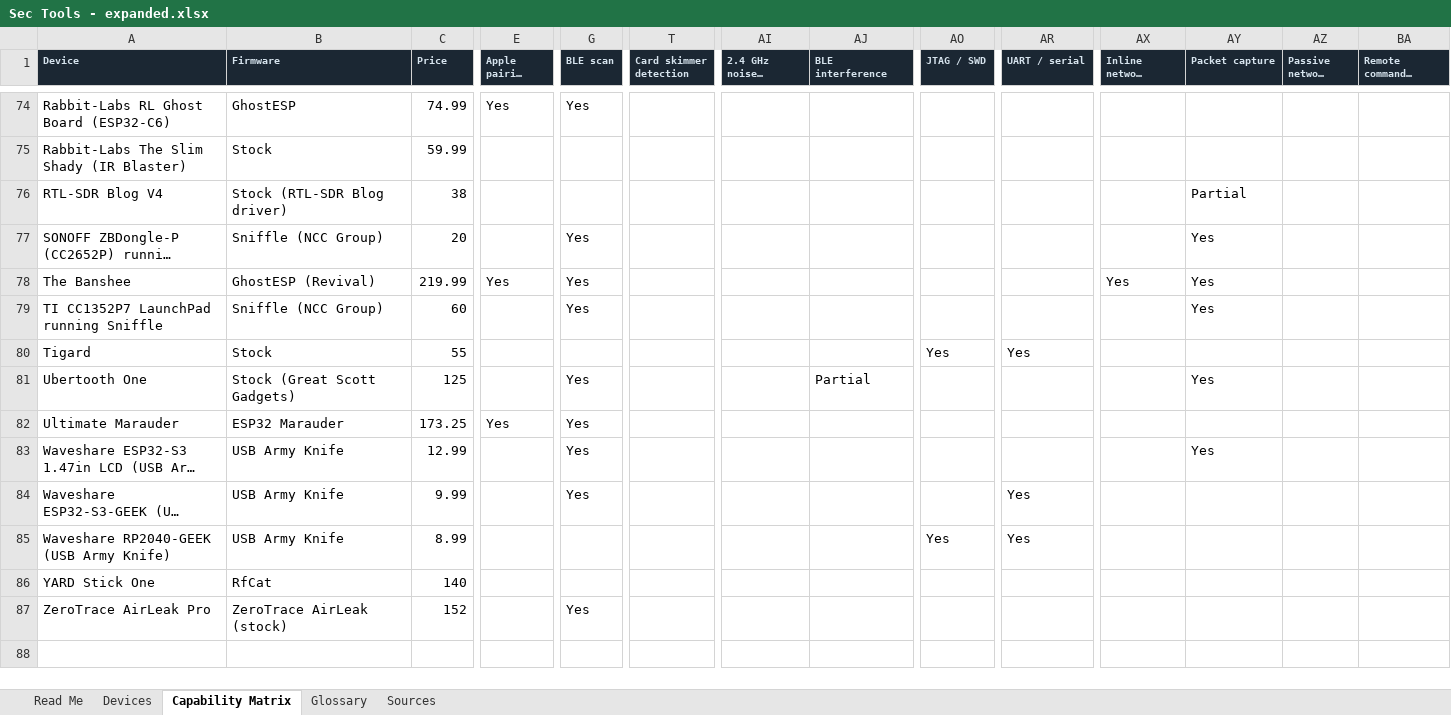
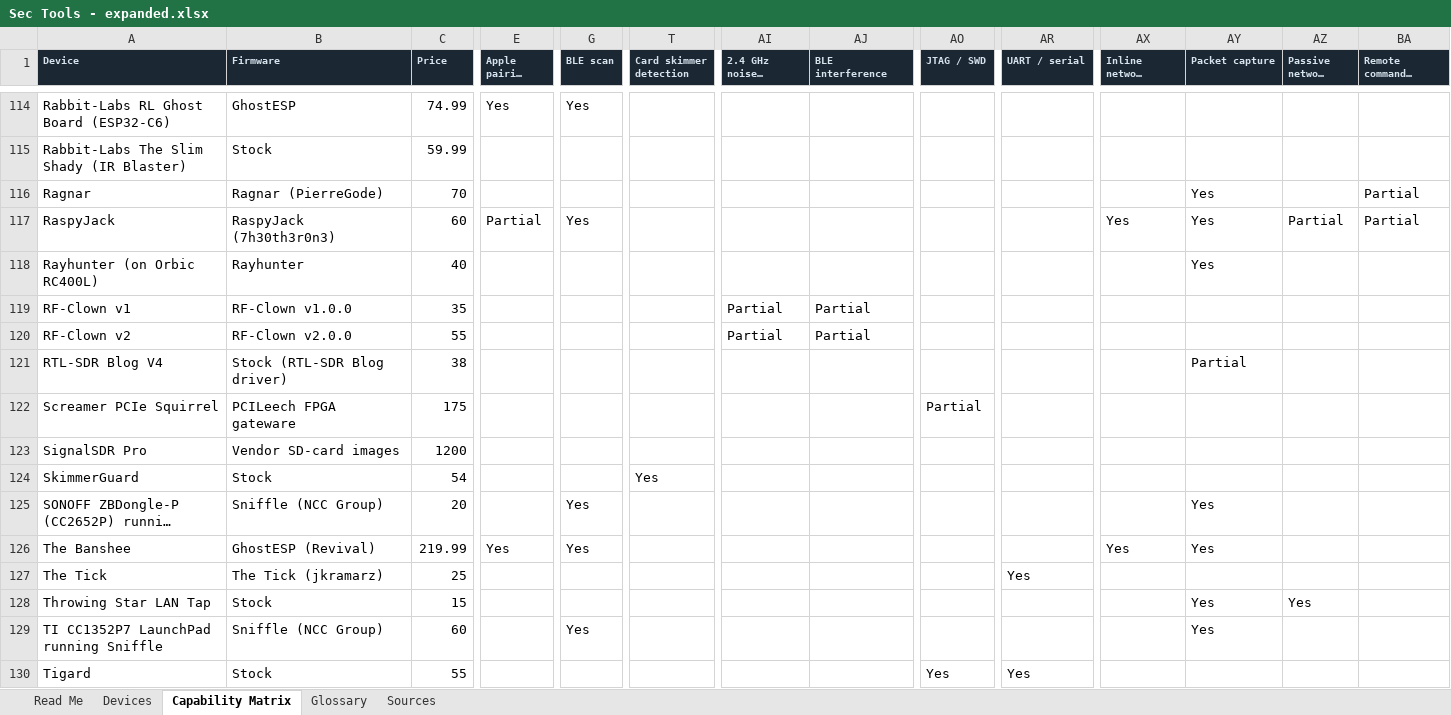
Before and after one commit to holdTheDoorHoid/hardware-security-gadgets, an Excel workbook: Sec Tools - expanded.xlsx, sheet Capability Matrix, drawn as a sheet; only a part is shown, gaps mark what is left out; the shorter side is filled out with more unchanged rows; long unchanged cells end in …; values as stored, in another font and other column widths than the file's, no borders; rows hold the shown columns only; the diff covers the shown part only; the diff names each change by its address in the sheet, - before the commit and + after, or states it on an @@ line.

```diff
--- a/Sec Tools - expanded.xlsx (sheet Capability Matrix)
+++ b/Sec Tools - expanded.xlsx (sheet Capability Matrix)
+row 116: Ragnar | Ragnar (PierreGode) | 70 |  |  |  |  |  |  |  |  | Yes |  | Partial
+row 117: RaspyJack | RaspyJack (7h30th3r0n3) | 60 | Partial | Yes |  |  |  |  |  | Yes | Yes | Partial | Partial
+row 118: Rayhunter (on Orbic RC400L) | Rayhunter | 40 |  |  |  |  |  |  |  |  | Yes
+row 119: RF-Clown v1 | RF-Clown v1.0.0 | 35 |  |  |  | Partial | Partial
+row 120: RF-Clown v2 | RF-Clown v2.0.0 | 55 |  |  |  | Partial | Partial
+row 122: Screamer PCIe Squirrel | PCILeech FPGA gateware | 175 |  |  |  |  |  | Partial
+row 123: SignalSDR Pro | Vendor SD-card images | 1200
+row 124: SkimmerGuard | Stock | 54 |  |  | Yes
+row 127: The Tick | The Tick (jkramarz) | 25 |  |  |  |  |  |  | Yes
+row 128: Throwing Star LAN Tap | Stock | 15 |  |  |  |  |  |  |  |  | Yes | Yes
```
Also changed, not shown: 46 added rows elsewhere in this sheet, sheet Devices, sheet Sources, sheet Glossary, sheet Read Me, 3 other files.
